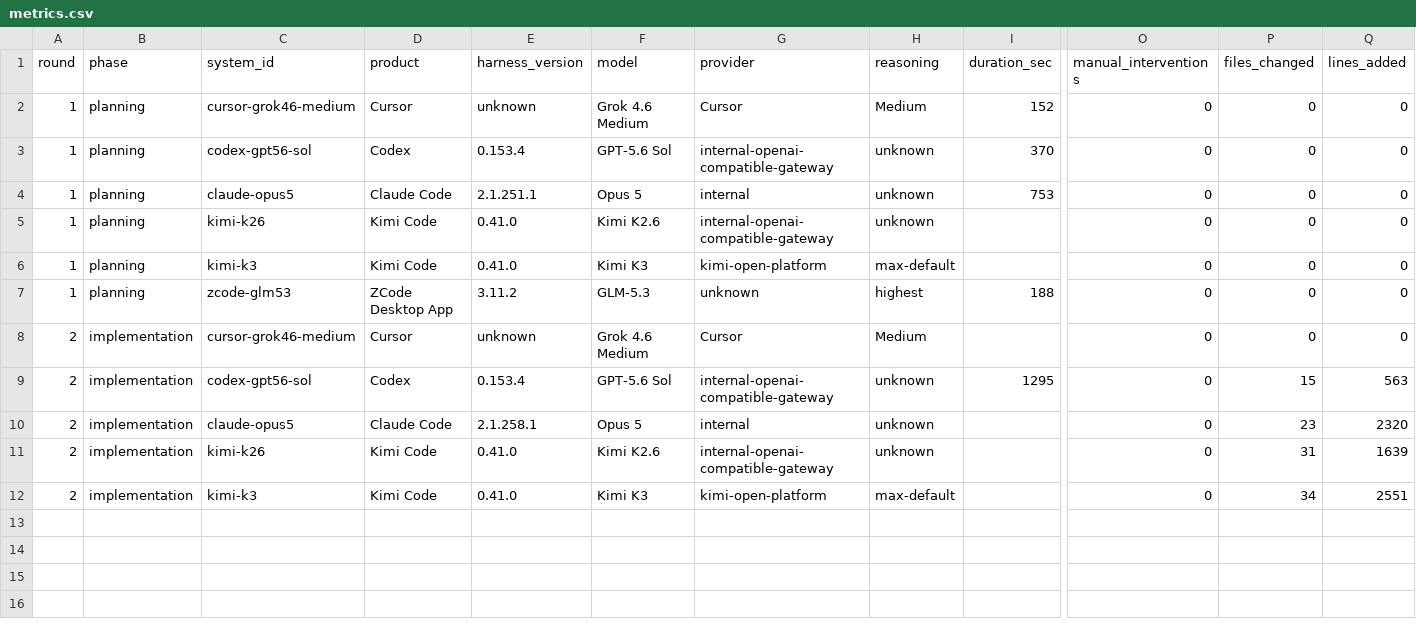
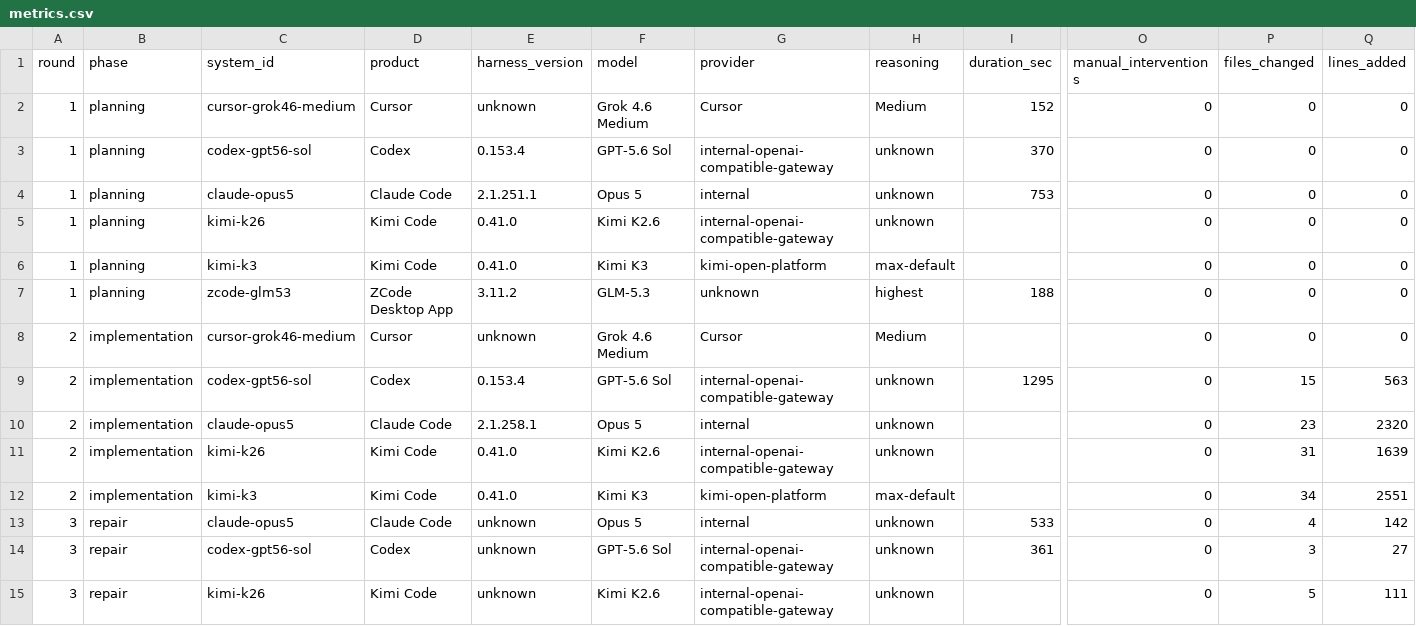
Before and after one commit to QFYlove/Agentic-PRD-Architect, a CSV file: benchmark/metrics.csv, drawn as a sheet; only a part is shown, gaps mark what is left out; rows hold the shown columns only; the diff names each change by its address in the sheet, - before the commit and + after, or states it on an @@ line.

Commit message:
benchmark: freeze round 3 results and evidence

```diff
--- a/benchmark/metrics.csv
+++ b/benchmark/metrics.csv
+row 13: 3 | repair | claude-opus5 | Claude Code | unknown | Opus 5 | internal | unknown | 533 | 0 | 4 | 142
+row 14: 3 | repair | codex-gpt56-sol | Codex | unknown | GPT-5.6 Sol | internal-openai-compatible-gateway | unknown | 361 | 0 | 3 | 27
+row 15: 3 | repair | kimi-k26 | Kimi Code | unknown | Kimi K2.6 | internal-openai-compatible-gateway | unknown |  | 0 | 5 | 111
```
Also changed, not shown: 15 other files.
